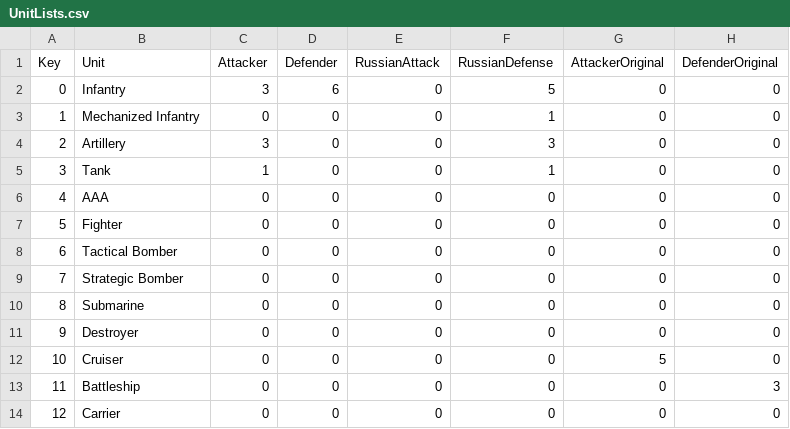
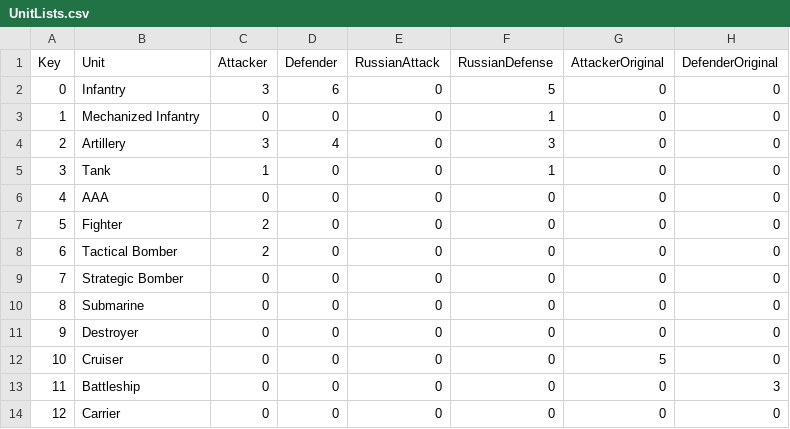
Before and after one commit to colin314/AxisAndAlliesSimulator, a CSV file: UnitLists.csv, drawn as a sheet.

```diff
--- a/UnitLists.csv
+++ b/UnitLists.csv
@@ -3,7 +3,7 @@ Key,Unit,Attacker,Defender,RussianAttack,RussianDefense,AttackerOriginal,Defende
 1,Mechanized Infantry,0,0,0,1,0,0
-2,Artillery,3,0,0,3,0,0
+2,Artillery,3,4,0,3,0,0
 3,Tank,1,0,0,1,0,0
 4,AAA,0,0,0,0,0,0
-5,Fighter,0,0,0,0,0,0
-6,Tactical Bomber,0,0,0,0,0,0
+5,Fighter,2,0,0,0,0,0
+6,Tactical Bomber,2,0,0,0,0,0
 7,Strategic Bomber,0,0,0,0,0,0
```
Also changed, not shown: 3 other files.
